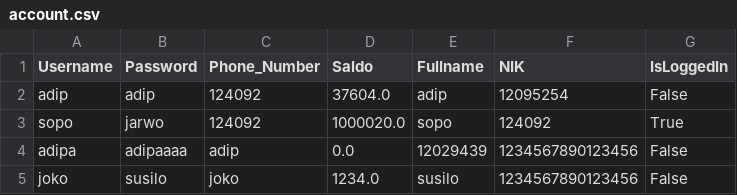
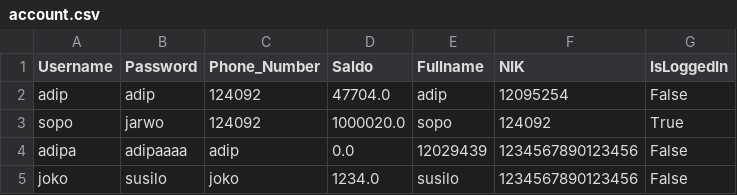
Before and after one commit to hamdislow/fp-pemdas-aplikasi-sewa, a CSV file: data/account.csv, drawn as a sheet.

```diff
--- a/data/account.csv
+++ b/data/account.csv
@@ -1,3 +1,3 @@
 Username,Password,Phone_Number,Saldo,Fullname,NIK,IsLoggedIn
-adip,adip,124092,37604.0,adip,12095254,False
+adip,adip,124092,47704.0,adip,12095254,False
 sopo,jarwo,124092,1000020.0,sopo,124092,True
```
Also changed, not shown: data/cart.csv, data/topup_history.csv, 1 other file.
